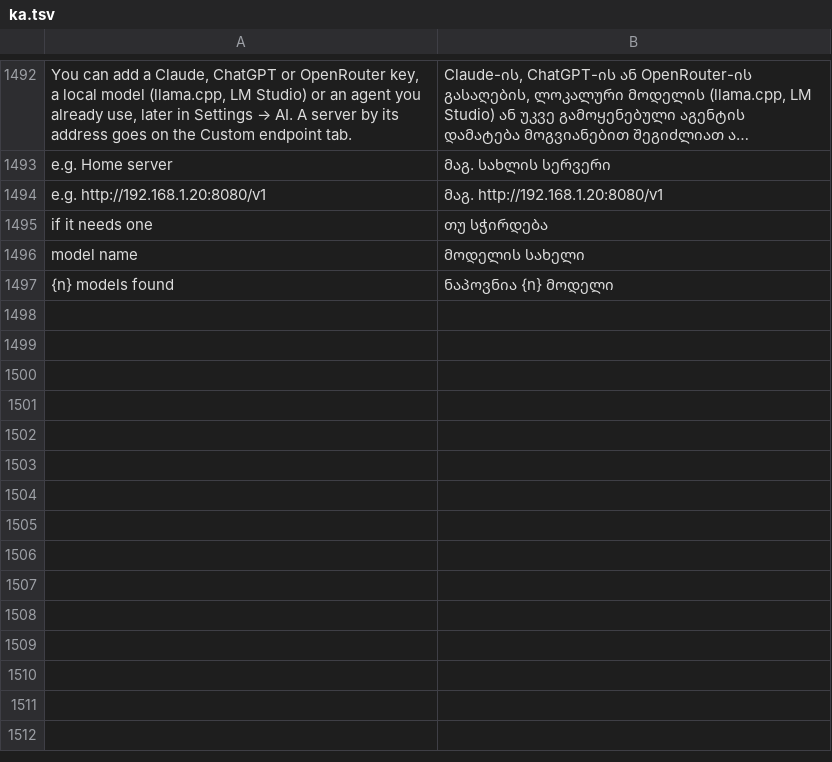
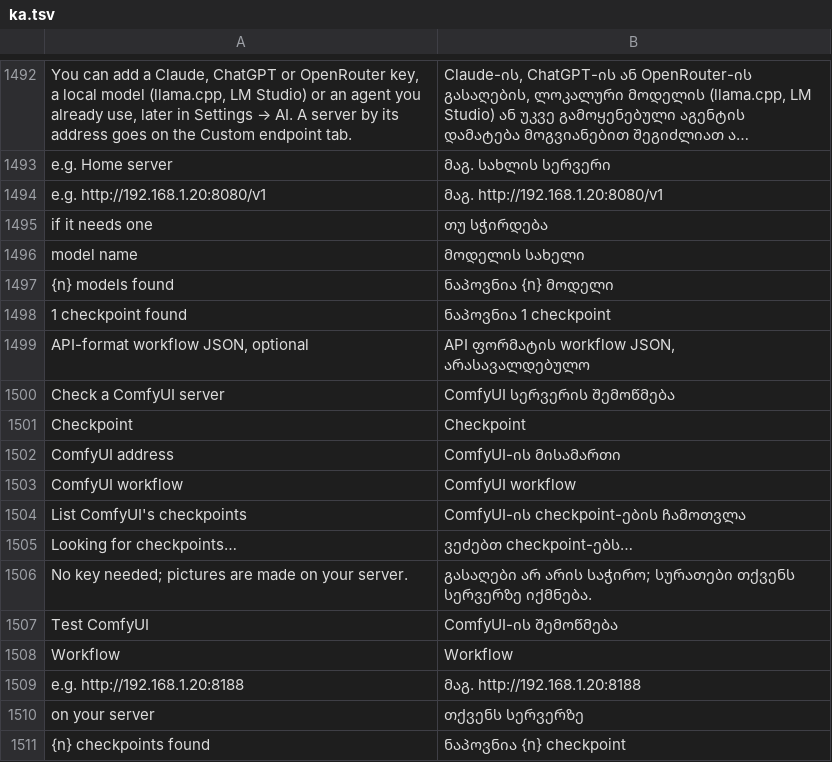
Before and after one commit to Sandeep-Presents/craft-anything, a TSV file: crates/ui-egui/src/i18n/ka.tsv, drawn as a sheet; only a part is shown, gaps mark what is left out; long unchanged cells end in ….

```diff
--- a/crates/ui-egui/src/i18n/ka.tsv
+++ b/crates/ui-egui/src/i18n/ka.tsv
@@ -1497 +1497,15 @@ model name	მოდელის სახელი
 {n} models found	ნაპოვნია {n} მოდელი
+1 checkpoint found	ნაპოვნია 1 checkpoint
+API-format workflow JSON, optional	API ფორმატის workflow JSON, არასავალდებულო
+Check a ComfyUI server	ComfyUI სერვერის შემოწმება
+Checkpoint	Checkpoint
+ComfyUI address	ComfyUI-ის მისამართი
+ComfyUI workflow	ComfyUI workflow
+List ComfyUI's checkpoints	ComfyUI-ის checkpoint-ების ჩამოთვლა
+Looking for checkpoints…	ვეძებთ checkpoint-ებს…
+No key needed; pictures are made on your server.	გასაღები არ არის საჭირო; სურათები თქვენს სერვერზე იქმნება.
+Test ComfyUI	ComfyUI-ის შემოწმება
+Workflow	Workflow
+e.g. http://192.168.1.20:8188	მაგ. http://192.168.1.20:8188
+on your server	თქვენს სერვერზე
+{n} checkpoints found	ნაპოვნია {n} checkpoint
```
Also changed, not shown: crates/ui-egui/src/i18n/es.tsv, crates/ui-egui/src/i18n/pt-br.tsv, 5 other files.
